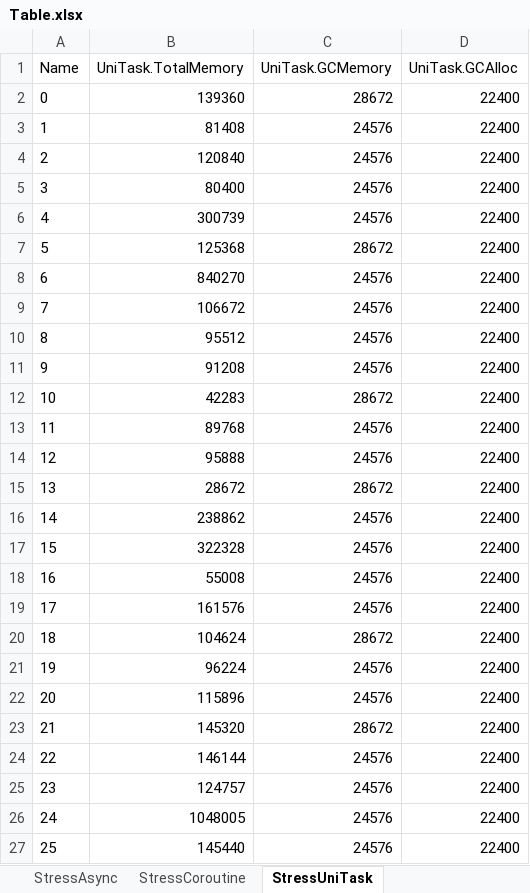
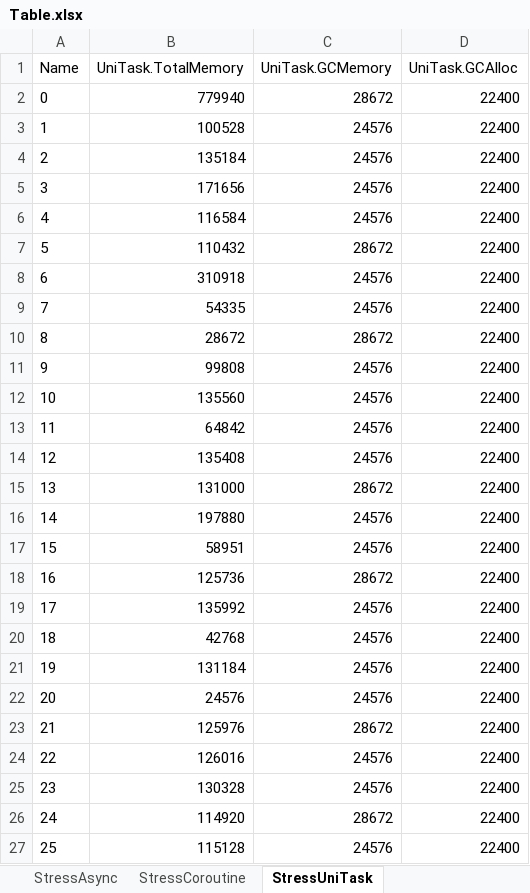
Before and after one commit to joaoborks/unity-async-vs-coroutine, an Excel workbook: Output/Table.xlsx, sheet StressUniTask, drawn as a sheet; only a part is shown; values as stored, in another font and other column widths than the file's, no borders; table styles not drawn; the diff covers the shown part only; the diff names each change by its address in the sheet, - before the commit and + after, or states it on an @@ line.

```diff
--- a/Output/Table.xlsx (sheet StressUniTask)
+++ b/Output/Table.xlsx (sheet StressUniTask)
-B2 (UniTask.TotalMemory): 139360
+B2 (UniTask.TotalMemory): 779940
-B3 (UniTask.TotalMemory): 81408
+B3 (UniTask.TotalMemory): 100528
-B4 (UniTask.TotalMemory): 120840
+B4 (UniTask.TotalMemory): 135184
-B5 (UniTask.TotalMemory): 80400
+B5 (UniTask.TotalMemory): 171656
-B6 (UniTask.TotalMemory): 300739
+B6 (UniTask.TotalMemory): 116584
-B7 (UniTask.TotalMemory): 125368
+B7 (UniTask.TotalMemory): 110432
-B8 (UniTask.TotalMemory): 840270
+B8 (UniTask.TotalMemory): 310918
-B9 (UniTask.TotalMemory): 106672
+B9 (UniTask.TotalMemory): 54335
-B10 (UniTask.TotalMemory): 95512
+B10 (UniTask.TotalMemory): 28672
-C10 (UniTask.GCMemory): 24576
+C10 (UniTask.GCMemory): 28672
-B11 (UniTask.TotalMemory): 91208
+B11 (UniTask.TotalMemory): 99808
-B12 (UniTask.TotalMemory): 42283
+B12 (UniTask.TotalMemory): 135560
-C12 (UniTask.GCMemory): 28672
+C12 (UniTask.GCMemory): 24576
-B13 (UniTask.TotalMemory): 89768
+B13 (UniTask.TotalMemory): 64842
-B14 (UniTask.TotalMemory): 95888
+B14 (UniTask.TotalMemory): 135408
-B15 (UniTask.TotalMemory): 28672
+B15 (UniTask.TotalMemory): 131000
-B16 (UniTask.TotalMemory): 238862
+B16 (UniTask.TotalMemory): 197880
-B17 (UniTask.TotalMemory): 322328
+B17 (UniTask.TotalMemory): 58951
-B18 (UniTask.TotalMemory): 55008
+B18 (UniTask.TotalMemory): 125736
-C18 (UniTask.GCMemory): 24576
+C18 (UniTask.GCMemory): 28672
-B19 (UniTask.TotalMemory): 161576
+B19 (UniTask.TotalMemory): 135992
-B20 (UniTask.TotalMemory): 104624
+B20 (UniTask.TotalMemory): 42768
-C20 (UniTask.GCMemory): 28672
+C20 (UniTask.GCMemory): 24576
-B21 (UniTask.TotalMemory): 96224
+B21 (UniTask.TotalMemory): 131184
-B22 (UniTask.TotalMemory): 115896
+B22 (UniTask.TotalMemory): 24576
-B23 (UniTask.TotalMemory): 145320
+B23 (UniTask.TotalMemory): 125976
-B24 (UniTask.TotalMemory): 146144
+B24 (UniTask.TotalMemory): 126016
-B25 (UniTask.TotalMemory): 124757
+B25 (UniTask.TotalMemory): 130328
-B26 (UniTask.TotalMemory): 1048005
+B26 (UniTask.TotalMemory): 114920
-C26 (UniTask.GCMemory): 24576
+C26 (UniTask.GCMemory): 28672
-B27 (UniTask.TotalMemory): 145440
+B27 (UniTask.TotalMemory): 115128
```
Also changed, not shown: 93 edited cells elsewhere in this sheet, sheet StressCoroutine, sheet StressAsync, sheet SimpleUniTask, sheet SimpleAsync, sheet SimpleCoroutine, charts or pictures, 6 other files.
